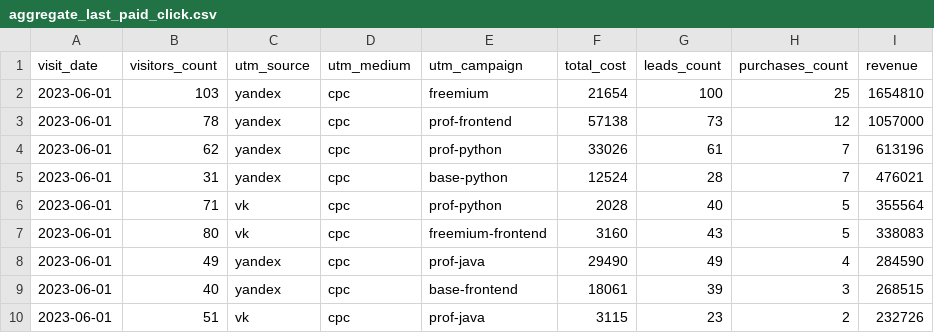
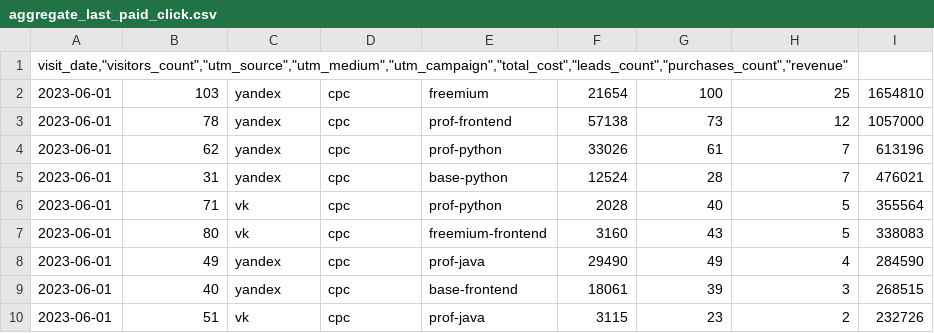
Before and after one commit to A-TONY-ONE/data-analytics-project-96, a CSV file: aggregate_last_paid_click.csv, drawn as a sheet; removed rows and columns are numbered as before the commit, all else as after; the diff names each change by its address in the sheet, - before the commit and + after, or states it on an @@ line.

Commit message:
Update aggregate_last_paid_click.csv

```diff
--- a/aggregate_last_paid_click.csv
+++ b/aggregate_last_paid_click.csv
-row 1: visit_date | visitors_count | utm_source | utm_medium | utm_campaign | total_cost | leads_count | purchases_count | revenue
+row 1: visit_date,"visitors_count","utm_source","utm_medium","utm_campaign","total_cost","leads_count","purchases_count","revenue"
```
